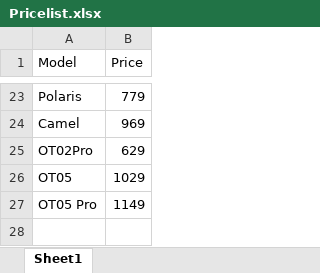
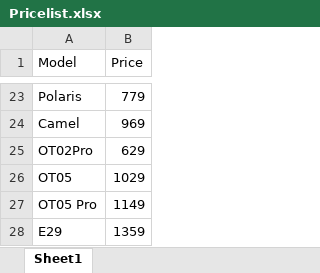
Before and after one commit to Jafarpisheh/exc-site, an Excel workbook: products/Pricelist.xlsx, sheet Sheet1, drawn as a sheet; only a part is shown, gaps mark what is left out; values as stored, in another font and other column widths than the file's, no borders; the diff names each change by its address in the sheet, - before the commit and + after, or states it on an @@ line.

```diff
--- a/products/Pricelist.xlsx (sheet Sheet1)
+++ b/products/Pricelist.xlsx (sheet Sheet1)
+row 28: E29 | 1359
```
Also changed, not shown: 40 other files.
